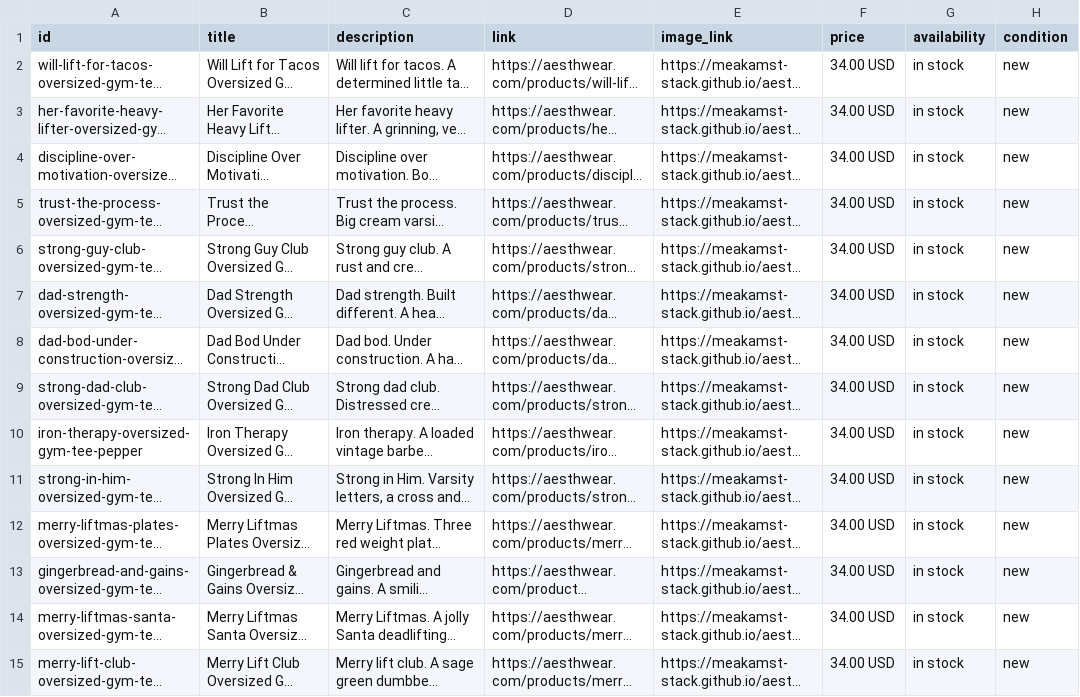
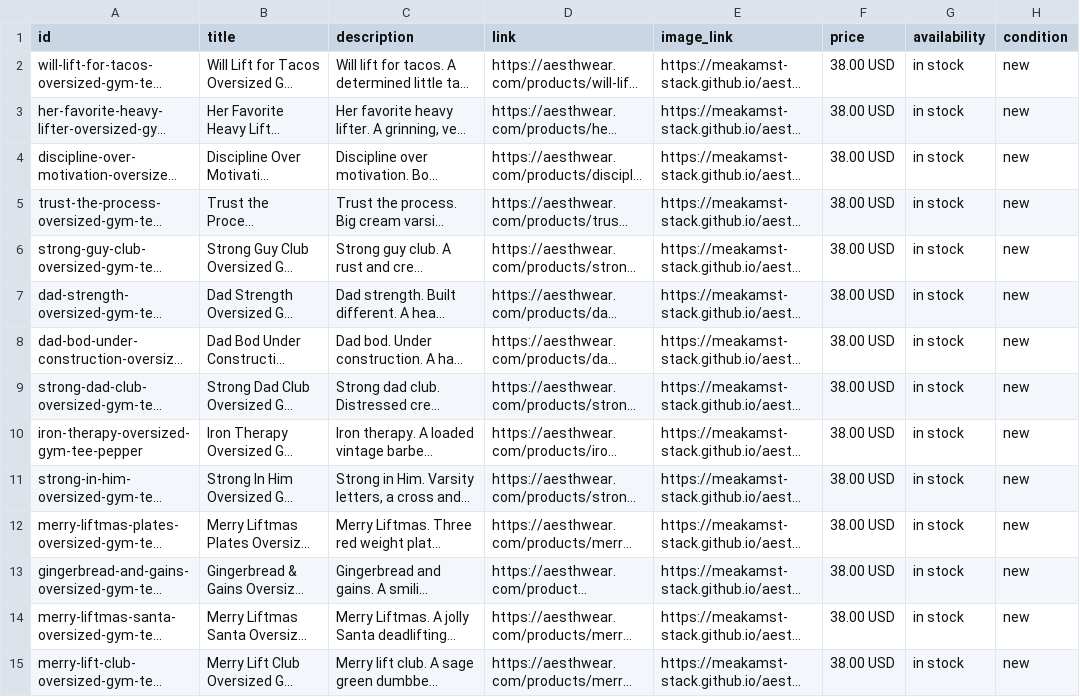
Before and after one commit to meakamst-stack/aesth-pinterest-feed, a CSV file: docs/pinterest-feed.csv, drawn as a sheet; only a part is shown; long unchanged cells end in …; the diff covers the shown part only; the diff names each change by its address in the sheet, - before the commit and + after, or states it on an @@ line.

```diff
--- a/docs/pinterest-feed.csv
+++ b/docs/pinterest-feed.csv
-F2:F15 (price): 34.00 USD
+F2:F15 (price): 38.00 USD
```
Also changed, not shown: 74 edited cells elsewhere in this file, 1 other file.
